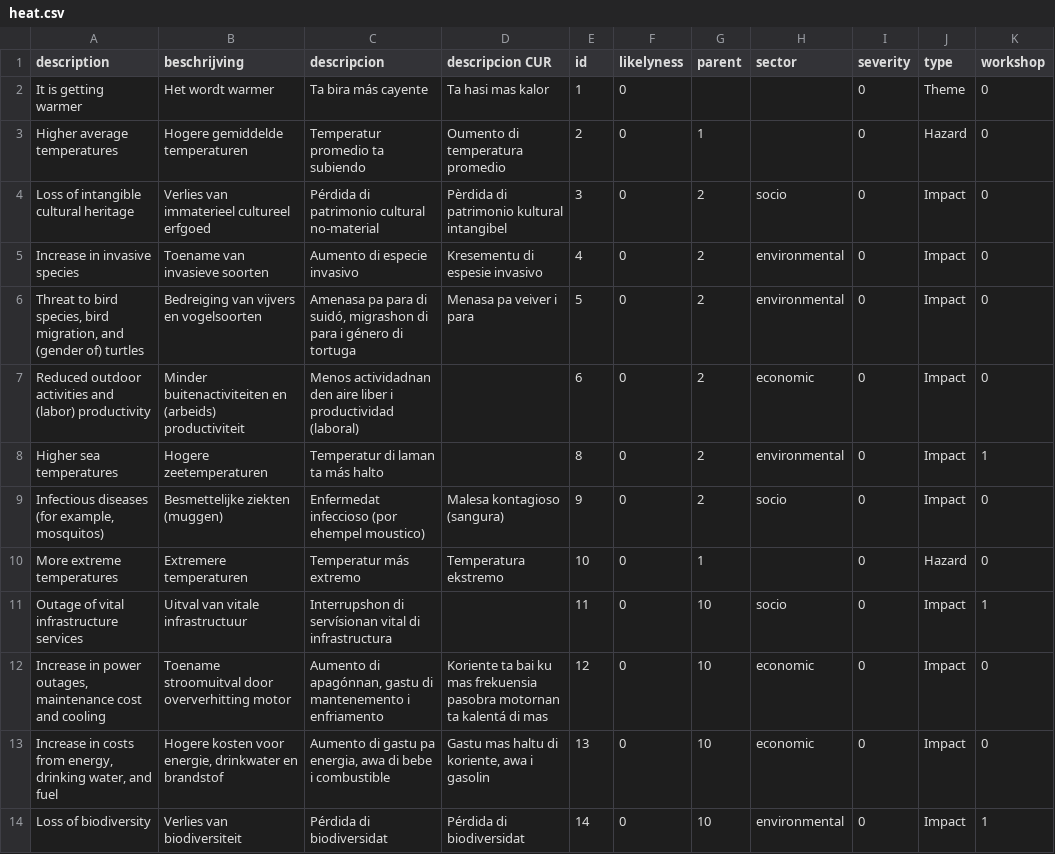
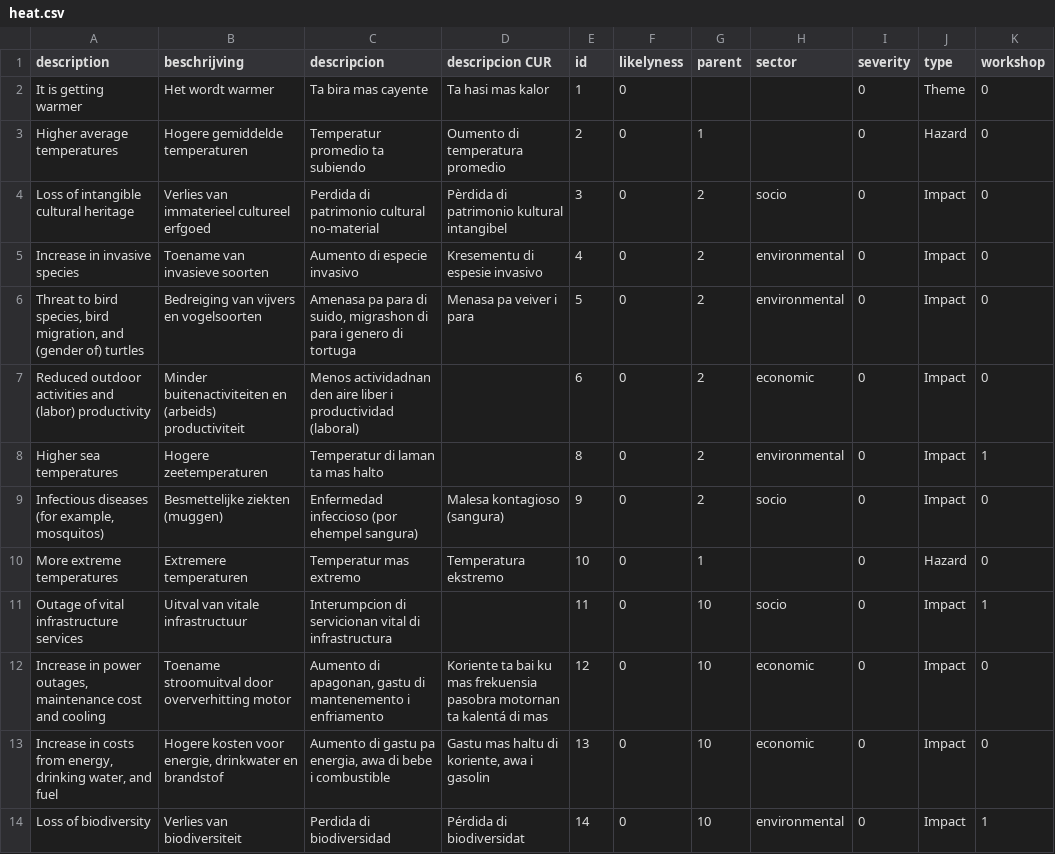
Before and after one commit to sophievanderhorst/data, a CSV file: bollentool/aruba/heat.csv, drawn as a sheet; only a part is shown; the diff covers the shown part only.

```diff
--- a/bollentool/aruba/heat.csv
+++ b/bollentool/aruba/heat.csv
@@ -1,14 +1,14 @@
 description,beschrijving,descripcion,descripcion CUR,id,likelyness,parent,sector,severity,type,workshop
-It is getting warmer,Het wordt warmer,Ta bira más cayente,Ta hasi mas kalor,1,0,,,0,Theme,0
+It is getting warmer,Het wordt warmer,Ta bira mas cayente,Ta hasi mas kalor,1,0,,,0,Theme,0
 Higher average temperatures,Hogere gemiddelde temperaturen,Temperatur promedio ta subiendo,Oumento di temperatura promedio,2,0,1,,0,Hazard,0
-Loss of intangible cultural heritage ,Verlies van immaterieel cultureel erfgoed,Pérdida di patrimonio cultural no-material,Pèrdida di patrimonio kultural intangibel,3,0,2,socio,0,Impact,0
+Loss of intangible cultural heritage ,Verlies van immaterieel cultureel erfgoed,Perdida di patrimonio cultural no-material,Pèrdida di patrimonio kultural intangibel,3,0,2,socio,0,Impact,0
 Increase in invasive species,Toename van invasieve soorten,Aumento di especie invasivo,Kresementu di espesie invasivo ,4,0,2,environmental,0,Impact,0
-"Threat to bird species, bird migration, and (gender of) turtles",Bedreiging van vijvers en vogelsoorten,"Amenasa pa para di suidó, migrashon di para i género di tortuga",Menasa pa veiver i para,5,0,2,environmental,0,Impact,0
+"Threat to bird species, bird migration, and (gender of) turtles",Bedreiging van vijvers en vogelsoorten,"Amenasa pa para di suido, migrashon di para i genero di tortuga",Menasa pa veiver i para,5,0,2,environmental,0,Impact,0
 Reduced outdoor activities and (labor) productivity,Minder buitenactiviteiten en (arbeids) productiviteit,Menos actividadnan den aire liber i productividad (laboral),,6,0,2,economic,0,Impact,0
-Higher sea temperatures,Hogere zeetemperaturen,Temperatur di laman ta más halto,,8,0,2,environmental,0,Impact,1
-"Infectious diseases (for example, mosquitos)",Besmettelijke ziekten (muggen),Enfermedat infeccioso (por ehempel moustico),Malesa kontagioso (sangura),9,0,2,socio,0,Impact,0
-More extreme temperatures,Extremere temperaturen,Temperatur más extremo,Temperatura ekstremo ,10,0,1,,0,Hazard,0
-Outage of vital infrastructure services,Uitval van vitale infrastructuur,Interrupshon di servísionan vital di infrastructura,,11,0,10,socio,0,Impact,1
-"Increase in power outages, maintenance cost and cooling",Toename stroomuitval door oververhitting motor,"Aumento di apagónnan, gastu di mantenemento i enfriamento",Koriente ta bai ku mas frekuensia pasobra motornan ta kalentá di mas,12,0,10,economic,0,Impact,0
+Higher sea temperatures,Hogere zeetemperaturen,Temperatur di laman ta mas halto,,8,0,2,environmental,0,Impact,1
+"Infectious diseases (for example, mosquitos)",Besmettelijke ziekten (muggen),Enfermedad infeccioso (por ehempel sangura),Malesa kontagioso (sangura),9,0,2,socio,0,Impact,0
+More extreme temperatures,Extremere temperaturen,Temperatur mas extremo,Temperatura ekstremo ,10,0,1,,0,Hazard,0
+Outage of vital infrastructure services,Uitval van vitale infrastructuur,Interumpcion di servicionan vital di infrastructura,,11,0,10,socio,0,Impact,1
+"Increase in power outages, maintenance cost and cooling",Toename stroomuitval door oververhitting motor,"Aumento di apagonan, gastu di mantenemento i enfriamento",Koriente ta bai ku mas frekuensia pasobra motornan ta kalentá di mas,12,0,10,economic,0,Impact,0
 "Increase in costs from energy, drinking water, and fuel","Hogere kosten voor energie, drinkwater en brandstof","Aumento di gastu pa energia, awa di bebe i combustible","Gastu mas haltu di koriente, awa i gasolin",13,0,10,economic,0,Impact,0
-Loss of biodiversity,Verlies van biodiversiteit,Pérdida di biodiversidat,Pérdida di biodiversidat,14,0,10,environmental,0,Impact,1
+Loss of biodiversity,Verlies van biodiversiteit,Perdida di biodiversidad,Pérdida di biodiversidat,14,0,10,environmental,0,Impact,1
```
Also changed, not shown: 10 edited cells elsewhere in this file, bollentool/aruba/acid.csv, bollentool/aruba/drought.csv, 3 other files.
